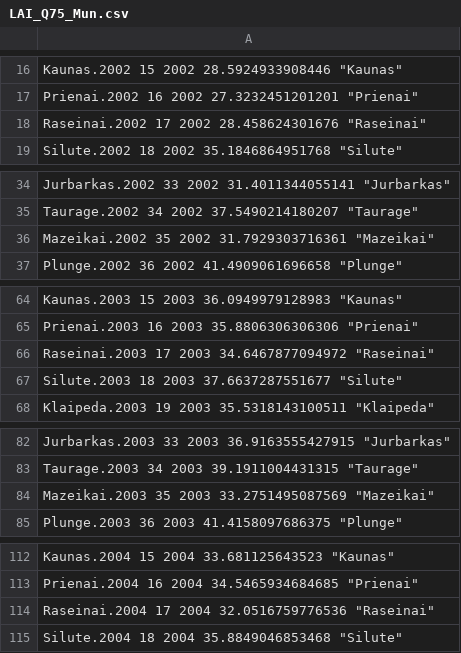
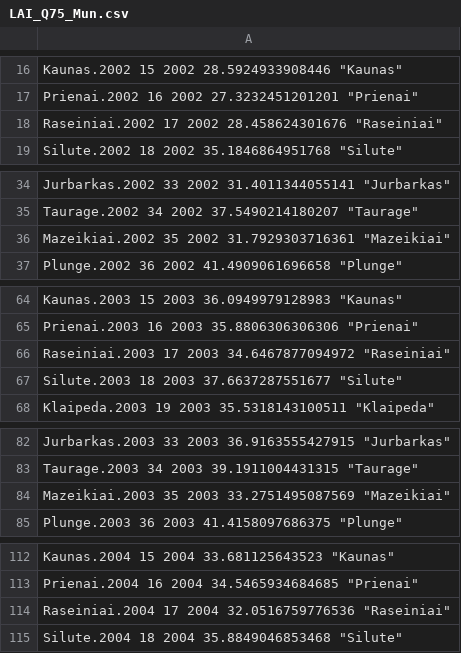
Before and after one commit to GreatEmerald/geoscripting, a CSV file: Project/output/dataframes/LAI_Q75_Mun.csv, drawn as a sheet; only a part is shown, gaps mark what is left out; the diff covers the shown part only.

```diff
--- a/Project/output/dataframes/LAI_Q75_Mun.csv
+++ b/Project/output/dataframes/LAI_Q75_Mun.csv
@@ -17,3 +17,3 @@
 "Prienai.2002" 16 2002 27.3232451201201 "Prienai"
-"Raseinai.2002" 17 2002 28.458624301676 "Raseinai"
+"Raseiniai.2002" 17 2002 28.458624301676 "Raseiniai"
 "Silute.2002" 18 2002 35.1846864951768 "Silute"
@@ -35,3 +35,3 @@
 "Taurage.2002" 34 2002 37.5490214180207 "Taurage"
-"Mazeikai.2002" 35 2002 31.7929303716361 "Mazeikai"
+"Mazeikiai.2002" 35 2002 31.7929303716361 "Mazeikiai"
 "Plunge.2002" 36 2002 41.4909061696658 "Plunge"
@@ -65,3 +65,3 @@
 "Prienai.2003" 16 2003 35.8806306306306 "Prienai"
-"Raseinai.2003" 17 2003 34.6467877094972 "Raseinai"
+"Raseiniai.2003" 17 2003 34.6467877094972 "Raseiniai"
 "Silute.2003" 18 2003 37.6637287551677 "Silute"
@@ -83,3 +83,3 @@
 "Taurage.2003" 34 2003 39.1911004431315 "Taurage"
-"Mazeikai.2003" 35 2003 33.2751495087569 "Mazeikai"
+"Mazeikiai.2003" 35 2003 33.2751495087569 "Mazeikiai"
 "Plunge.2003" 36 2003 41.4158097686375 "Plunge"
@@ -113,3 +113,3 @@
 "Prienai.2004" 16 2004 34.5465934684685 "Prienai"
-"Raseinai.2004" 17 2004 32.0516759776536 "Raseinai"
+"Raseiniai.2004" 17 2004 32.0516759776536 "Raseiniai"
 "Silute.2004" 18 2004 35.8849046853468 "Silute"
```
Also changed, not shown: 23 edited cells elsewhere in this file, Project/output/dataframes/LAI_Avg_Mun.csv, Project/output/dataframes/LAI_Max_Mun.csv, 3 other files.
